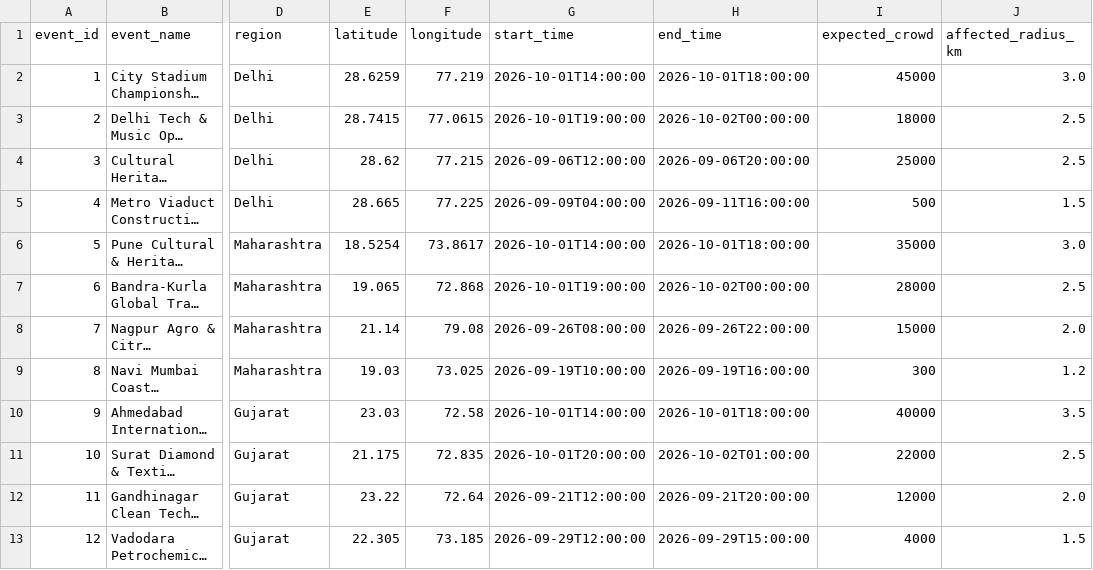
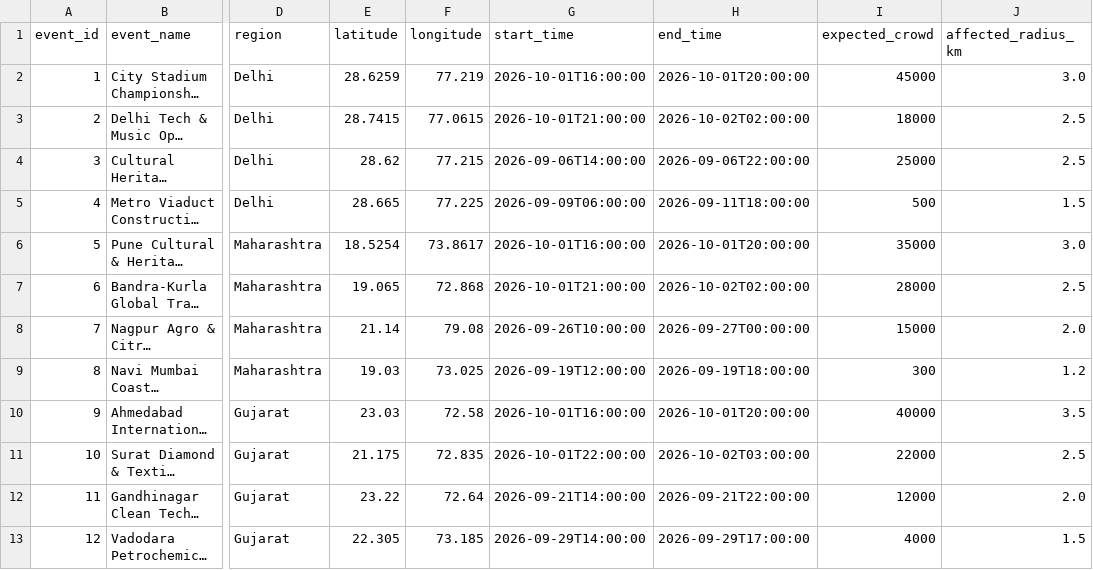
Before and after one commit to Arya-2601/AeroAqua, a CSV file: data/raw/events.csv, drawn as a sheet; only a part is shown, gaps mark what is left out; long unchanged cells end in …; the diff names each change by its address in the sheet, - before the commit and + after, or states it on an @@ line.

```diff
--- a/data/raw/events.csv
+++ b/data/raw/events.csv
-G2 (start_time): 2026-10-01T14:00:00
+G2 (start_time): 2026-10-01T16:00:00
-H2 (end_time): 2026-10-01T18:00:00
+H2 (end_time): 2026-10-01T20:00:00
-G3 (start_time): 2026-10-01T19:00:00
+G3 (start_time): 2026-10-01T21:00:00
-H3 (end_time): 2026-10-02T00:00:00
+H3 (end_time): 2026-10-02T02:00:00
-G4 (start_time): 2026-09-06T12:00:00
+G4 (start_time): 2026-09-06T14:00:00
-H4 (end_time): 2026-09-06T20:00:00
+H4 (end_time): 2026-09-06T22:00:00
-G5 (start_time): 2026-09-09T04:00:00
+G5 (start_time): 2026-09-09T06:00:00
-H5 (end_time): 2026-09-11T16:00:00
+H5 (end_time): 2026-09-11T18:00:00
-G6 (start_time): 2026-10-01T14:00:00
+G6 (start_time): 2026-10-01T16:00:00
-H6 (end_time): 2026-10-01T18:00:00
+H6 (end_time): 2026-10-01T20:00:00
-G7 (start_time): 2026-10-01T19:00:00
+G7 (start_time): 2026-10-01T21:00:00
-H7 (end_time): 2026-10-02T00:00:00
+H7 (end_time): 2026-10-02T02:00:00
-G8 (start_time): 2026-09-26T08:00:00
+G8 (start_time): 2026-09-26T10:00:00
-H8 (end_time): 2026-09-26T22:00:00
+H8 (end_time): 2026-09-27T00:00:00
-G9 (start_time): 2026-09-19T10:00:00
+G9 (start_time): 2026-09-19T12:00:00
-H9 (end_time): 2026-09-19T16:00:00
+H9 (end_time): 2026-09-19T18:00:00
-G10 (start_time): 2026-10-01T14:00:00
+G10 (start_time): 2026-10-01T16:00:00
-H10 (end_time): 2026-10-01T18:00:00
+H10 (end_time): 2026-10-01T20:00:00
-G11 (start_time): 2026-10-01T20:00:00
+G11 (start_time): 2026-10-01T22:00:00
-H11 (end_time): 2026-10-02T01:00:00
+H11 (end_time): 2026-10-02T03:00:00
-G12 (start_time): 2026-09-21T12:00:00
+G12 (start_time): 2026-09-21T14:00:00
-H12 (end_time): 2026-09-21T20:00:00
+H12 (end_time): 2026-09-21T22:00:00
-G13 (start_time): 2026-09-29T12:00:00
+G13 (start_time): 2026-09-29T14:00:00
-H13 (end_time): 2026-09-29T15:00:00
+H13 (end_time): 2026-09-29T17:00:00
```
Also changed, not shown: data/raw/traffic.csv, 3 other files.
